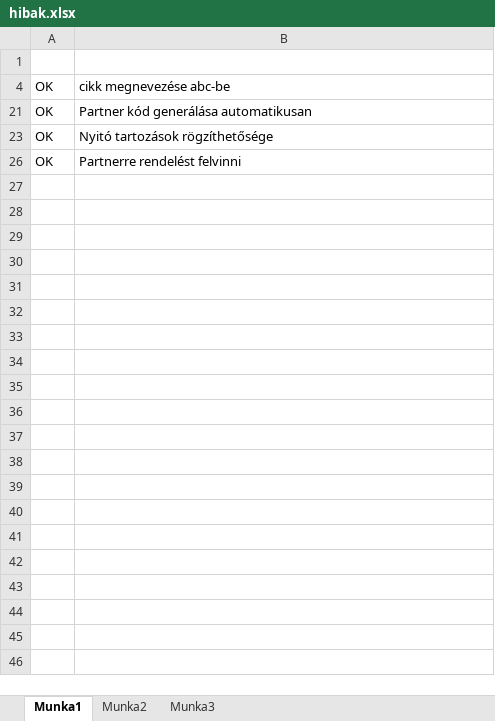
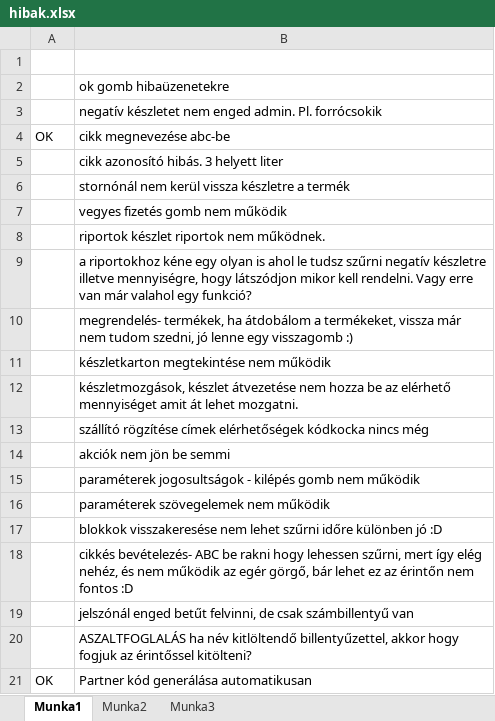
Before and after one commit to hayrettinbebek/e-cafe, an Excel workbook: hibak.xlsx, sheet Munka1, drawn as a sheet; only a part is shown; the shorter side is filled out with more unchanged rows; values as stored, in another font and other column widths than the file's, no borders; the diff covers the shown part only; the diff names each change by its address in the sheet, - before the commit and + after, or states it on an @@ line.

```diff
--- a/hibak.xlsx (sheet Munka1)
+++ b/hibak.xlsx (sheet Munka1)
@@ row 2 unhidden:  | ok gomb hibaüzenetekre @@
@@ row 3 unhidden:  | negatív készletet nem enged admin. Pl. forrócsokik @@
@@ row 5 unhidden:  | cikk azonosító hibás. 3 helyett liter @@
@@ row 6 unhidden:  | stornónál nem kerül vissza készletre a termék @@
@@ row 7 unhidden:  | vegyes fizetés gomb nem működik @@
@@ row 8 unhidden:  | riportok készlet riportok nem működnek. @@
@@ row 9 unhidden:  | a riportokhoz kéne egy olyan is ahol le tudsz szűrni negatív készletre illetve mennyiségre, hogy látszódjon mikor kell rendelni. Vagy erre van már valahol egy funkció? @@
@@ row 10 unhidden:  | megrendelés- termékek, ha átdobálom a termékeket, vissza már nem tudom szedni, jó lenne egy visszagomb :) @@
@@ row 11 unhidden:  | készletkarton megtekintése nem működik @@
@@ row 12 unhidden:  | készletmozgások, készlet átvezetése nem hozza be az elérhető mennyiséget amit át lehet mozgatni. @@
@@ row 13 unhidden:  | szállító rögzítése címek elérhetőségek kódkocka nincs még @@
@@ row 14 unhidden:  | akciók nem jön be semmi @@
@@ row 15 unhidden:  | paraméterek jogosultságok - kilépés gomb nem működik @@
@@ row 16 unhidden:  | paraméterek szövegelemek nem működik @@
@@ row 17 unhidden:  | blokkok visszakeresése nem lehet szűrni időre különben jó :D @@
@@ row 18 unhidden:  | cikkés bevételezés- ABC be rakni hogy lehessen szűrni, mert így elég nehéz, és nem működik az egér görgő, bár lehet ez az érintőn nem fontos :D @@
@@ row 19 unhidden:  | jelszónál enged betűt felvinni, de csak számbillentyű van @@
@@ row 20 unhidden:  | ASZALTFOGLALÁS ha név kitlöltendő billentyűzettel, akkor hogy fogjuk az érintőssel kitölteni? @@
```
Also changed, not shown: 3 added rows and 5 hidden or unhidden rows elsewhere in this sheet.
